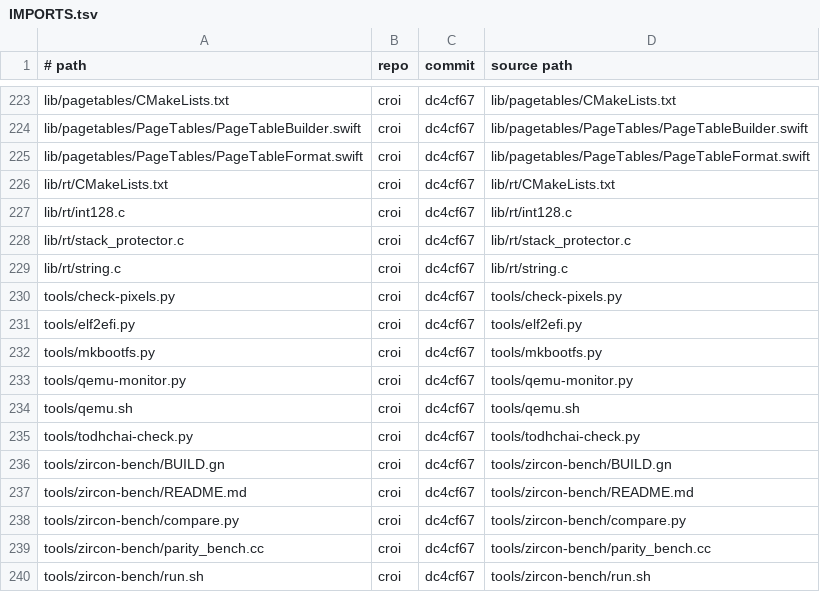
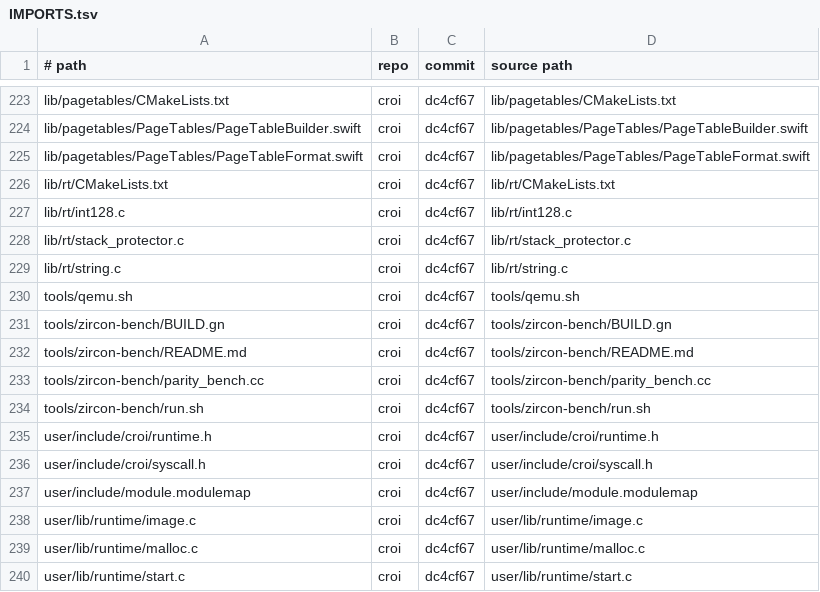
Before and after one commit to JamesKane/VectraOS, a TSV file: IMPORTS.tsv, drawn as a sheet; only a part is shown, gaps mark what is left out; the shorter side is filled out with more unchanged rows.

```diff
--- a/IMPORTS.tsv
+++ b/IMPORTS.tsv
@@ -229,11 +229,5 @@ lib/rt/stack_protector.c	croi	dc4cf67	lib/rt/stack_protector.c
 lib/rt/string.c	croi	dc4cf67	lib/rt/string.c
-tools/check-pixels.py	croi	dc4cf67	tools/check-pixels.py
-tools/elf2efi.py	croi	dc4cf67	tools/elf2efi.py
-tools/mkbootfs.py	croi	dc4cf67	tools/mkbootfs.py
-tools/qemu-monitor.py	croi	dc4cf67	tools/qemu-monitor.py
 tools/qemu.sh	croi	dc4cf67	tools/qemu.sh
-tools/todhchai-check.py	croi	dc4cf67	tools/todhchai-check.py
 tools/zircon-bench/BUILD.gn	croi	dc4cf67	tools/zircon-bench/BUILD.gn
 tools/zircon-bench/README.md	croi	dc4cf67	tools/zircon-bench/README.md
-tools/zircon-bench/compare.py	croi	dc4cf67	tools/zircon-bench/compare.py
 tools/zircon-bench/parity_bench.cc	croi	dc4cf67	tools/zircon-bench/parity_bench.cc
```
Also changed, not shown: 37 other files.
